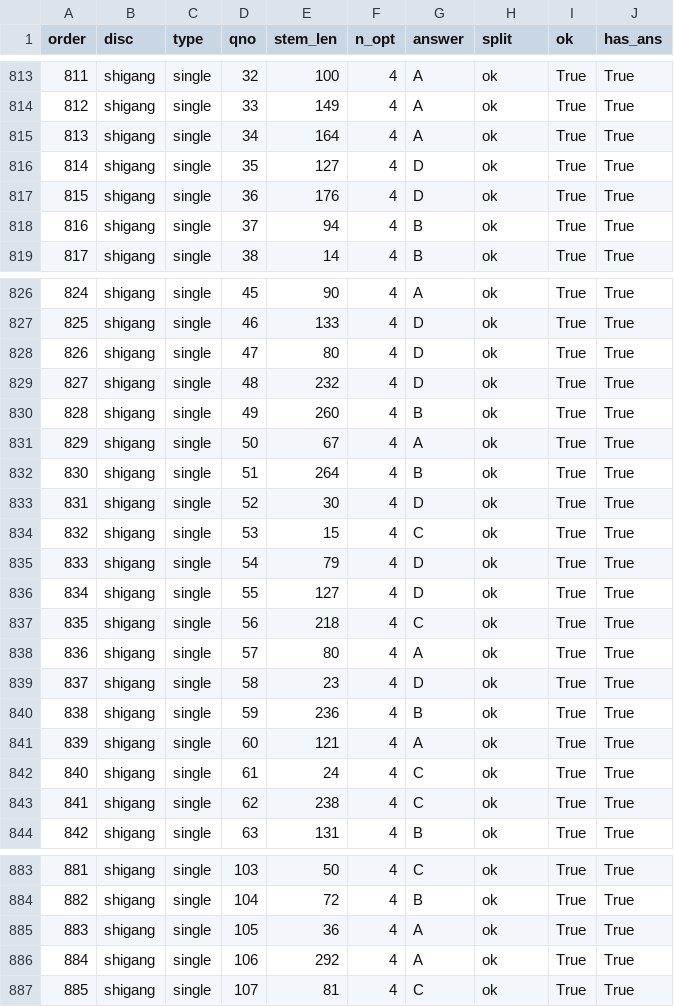
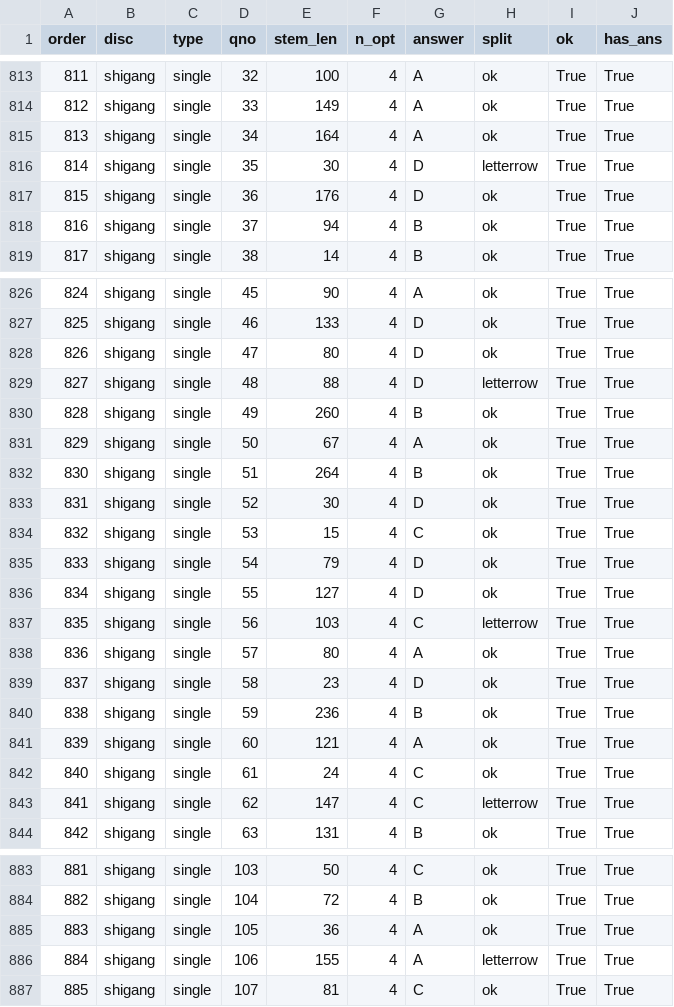
Before and after one commit to chenyingxinghen/kaoyan_shuati, a CSV file: data/kaoyan/data3/parsed/xiao1000_audit.csv, drawn as a sheet; only a part is shown, gaps mark what is left out; the diff covers the shown part only.

```diff
--- a/data/kaoyan/data3/parsed/xiao1000_audit.csv
+++ b/data/kaoyan/data3/parsed/xiao1000_audit.csv
@@ -815,3 +815,3 @@ order,disc,type,qno,stem_len,n_opt,answer,split,ok,has_ans
 813,shigang,single,34,164,4,A,ok,True,True
-814,shigang,single,35,127,4,D,ok,True,True
+814,shigang,single,35,30,4,D,letterrow,True,True
 815,shigang,single,36,176,4,D,ok,True,True
@@ -828,3 +828,3 @@ order,disc,type,qno,stem_len,n_opt,answer,split,ok,has_ans
 826,shigang,single,47,80,4,D,ok,True,True
-827,shigang,single,48,232,4,D,ok,True,True
+827,shigang,single,48,88,4,D,letterrow,True,True
 828,shigang,single,49,260,4,B,ok,True,True
@@ -836,3 +836,3 @@ order,disc,type,qno,stem_len,n_opt,answer,split,ok,has_ans
 834,shigang,single,55,127,4,D,ok,True,True
-835,shigang,single,56,218,4,C,ok,True,True
+835,shigang,single,56,103,4,C,letterrow,True,True
 836,shigang,single,57,80,4,A,ok,True,True
@@ -842,3 +842,3 @@ order,disc,type,qno,stem_len,n_opt,answer,split,ok,has_ans
 840,shigang,single,61,24,4,C,ok,True,True
-841,shigang,single,62,238,4,C,ok,True,True
+841,shigang,single,62,147,4,C,letterrow,True,True
 842,shigang,single,63,131,4,B,ok,True,True
@@ -885,3 +885,3 @@ order,disc,type,qno,stem_len,n_opt,answer,split,ok,has_ans
 883,shigang,single,105,36,4,A,ok,True,True
-884,shigang,single,106,292,4,A,ok,True,True
+884,shigang,single,106,155,4,A,letterrow,True,True
 885,shigang,single,107,81,4,C,ok,True,True
```
Also changed, not shown: 14 edited cells elsewhere in this file, 3 other files.
